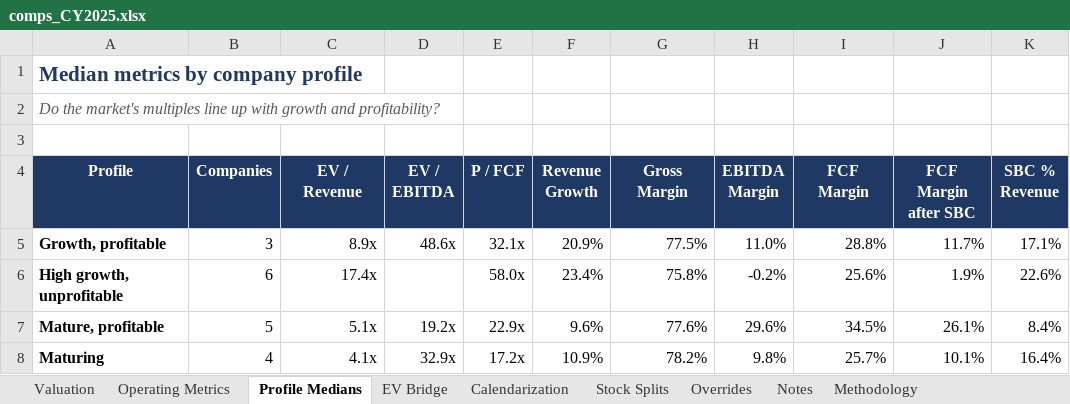
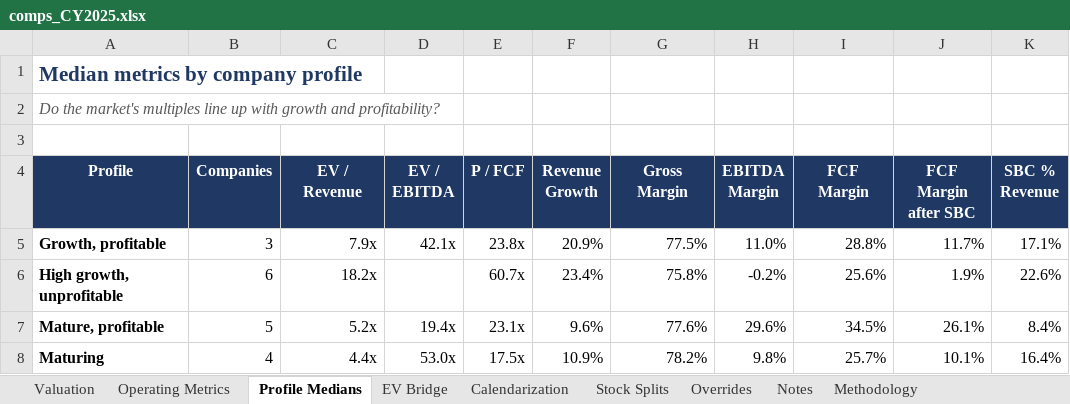
Before and after one commit to ranabrahami/saas-valuation-engine, an Excel workbook: outputs/comps_CY2025.xlsx, sheet Profile Medians, drawn as a sheet; only a part is shown; values as stored, in another font and other column widths than the file's, no borders; the diff names each change by its address in the sheet, - before the commit and + after, or states it on an @@ line.

```diff
--- a/outputs/comps_CY2025.xlsx (sheet Profile Medians)
+++ b/outputs/comps_CY2025.xlsx (sheet Profile Medians)
-C5 (EV / Revenue): 8.9x
+C5 (EV / Revenue): 7.9x
-D5 (EV / EBITDA): 48.6x
+D5 (EV / EBITDA): 42.1x
-E5 (P / FCF): 32.1x
+E5 (P / FCF): 23.8x
-C6 (EV / Revenue): 17.4x
+C6 (EV / Revenue): 18.2x
-E6 (P / FCF): 58.0x
+E6 (P / FCF): 60.7x
-C7 (EV / Revenue): 5.1x
+C7 (EV / Revenue): 5.2x
-D7 (EV / EBITDA): 19.2x
+D7 (EV / EBITDA): 19.4x
-E7 (P / FCF): 22.9x
+E7 (P / FCF): 23.1x
-C8 (EV / Revenue): 4.1x
+C8 (EV / Revenue): 4.4x
-D8 (EV / EBITDA): 32.9x
+D8 (EV / EBITDA): 53.0x
-E8 (P / FCF): 17.2x
+E8 (P / FCF): 17.5x
```
Also changed, not shown: sheet Valuation, sheet EV Bridge, sheet Operating Metrics, outputs/dcf_models.xlsx, outputs/ranking.xlsx, 3 other files.
